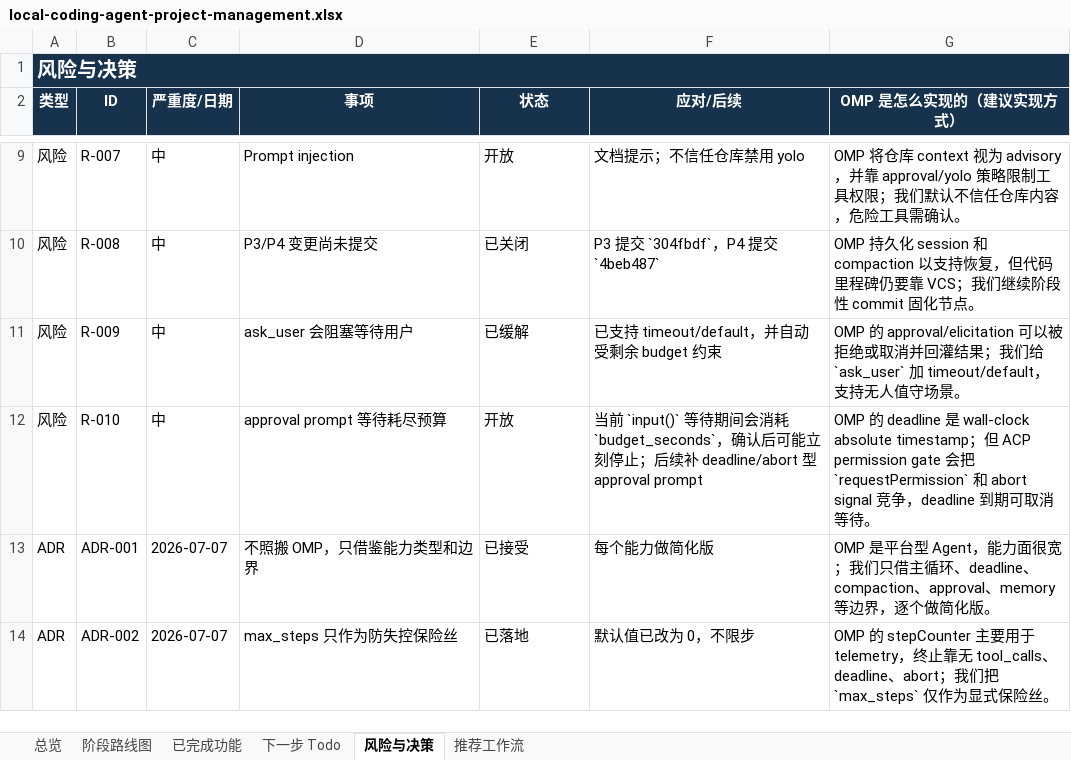
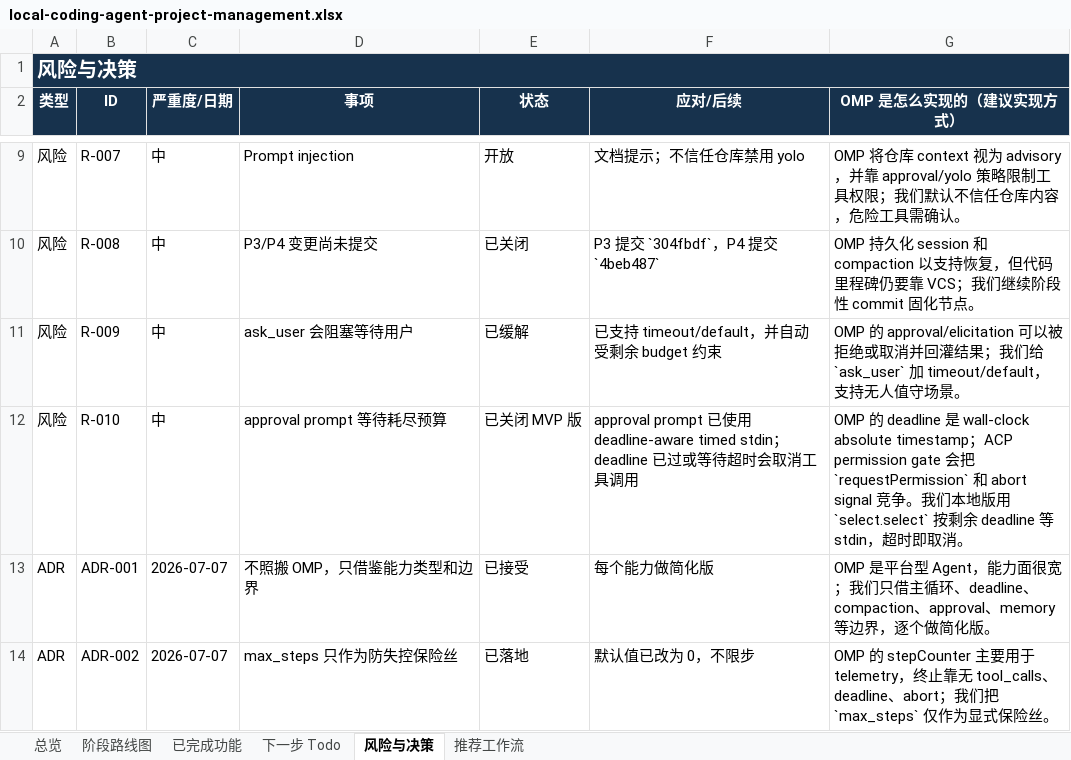
Before and after one commit to noone6931/lca-private-handoff-20260803, an Excel workbook: docs/local-coding-agent-project-management.xlsx, sheet 风险与决策, drawn as a sheet; only a part is shown, gaps mark what is left out; values as stored, in another font and other column widths than the file's, no borders; the diff names each change by its address in the sheet, - before the commit and + after, or states it on an @@ line.

Commit message:
Cancel approval prompts at deadline

```diff
--- a/docs/local-coding-agent-project-management.xlsx (sheet 风险与决策)
+++ b/docs/local-coding-agent-project-management.xlsx (sheet 风险与决策)
-E12 (状态): 开放
+E12 (状态): 已关闭 MVP 版
-F12 (应对/后续): 当前 `input()` 等待期间会消耗 `budget_seconds`，确认后可能立刻停止；后续补 deadline/abort 型 approval prompt
+F12 (应对/后续): approval prompt 已使用 deadline-aware timed stdin；deadline 已过或等待超时会取消工具调用
-G12 (OMP 是怎么实现的（建议实现方式）): …timestamp；但 ACP permission gate 会把 `requestPermission` 和 abort signal 竞争，deadline 到期可取消等待。
+G12 (OMP 是怎么实现的（建议实现方式）): …timestamp；ACP permission gate 会把 `requestPermission` 和 abort signal 竞争。我们本地版用 `select.select` 按剩余 deadline 等 stdin，超时即取消。
```
Also changed, not shown: sheet 阶段路线图, sheet 总览, sheet 已完成功能, sheet 下一步 Todo, 7 other files.
